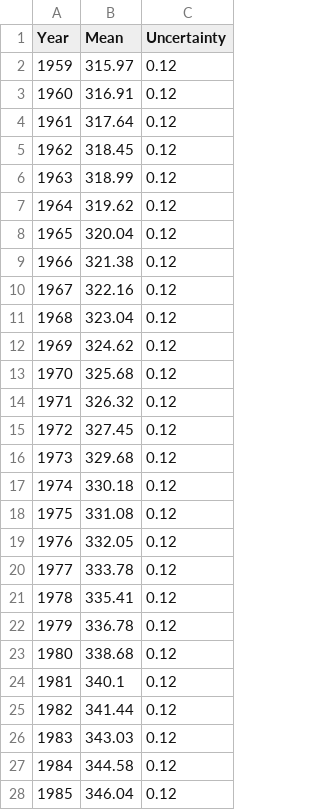
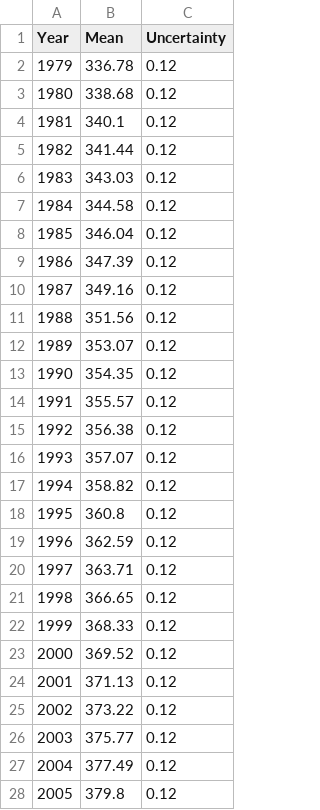
Before and after one commit to ChenxiSu/DataVisualizationProject2, a CSV file: co2year.csv, drawn as a sheet; only a part is shown; the shorter side is filled out with more unchanged rows.

Commit message:
Made Years Consistent, fixed formatting issue with bar graphs

```diff
--- a/co2year.csv
+++ b/co2year.csv
@@ -1,22 +1,2 @@
 Year,Mean,Uncertainty
-1959,315.97,0.12
-1960,316.91,0.12
-1961,317.64,0.12
-1962,318.45,0.12
-1963,318.99,0.12
-1964,319.62,0.12
-1965,320.04,0.12
-1966,321.38,0.12
-1967,322.16,0.12
-1968,323.04,0.12
-1969,324.62,0.12
-1970,325.68,0.12
-1971,326.32,0.12
-1972,327.45,0.12
-1973,329.68,0.12
-1974,330.18,0.12
-1975,331.08,0.12
-1976,332.05,0.12
-1977,333.78,0.12
-1978,335.41,0.12
 1979,336.78,0.12
```
Also changed, not shown: 1 other file.
